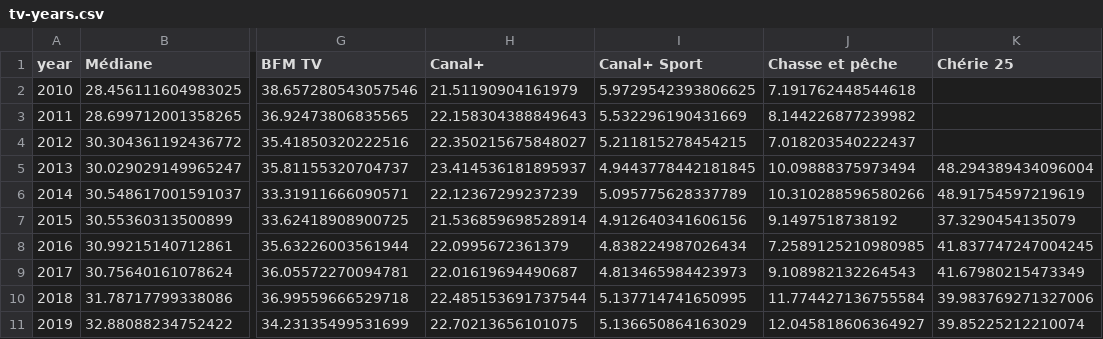
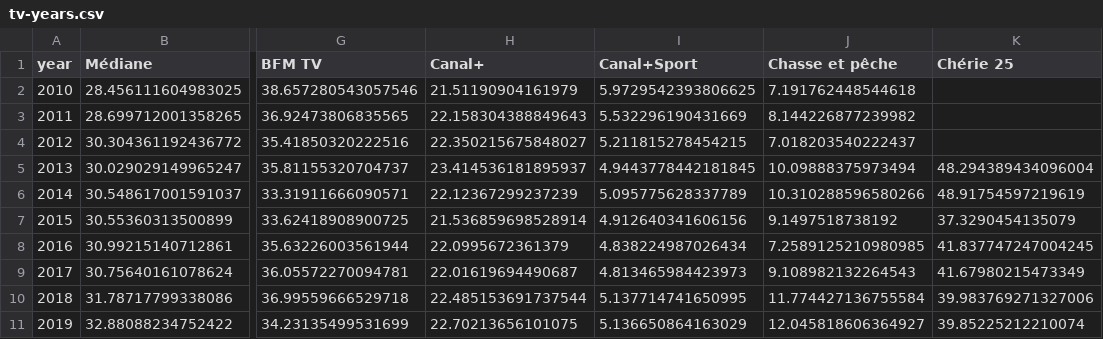
Before and after one commit to esgalland/projet_ravance, a CSV file: data/tv-years.csv, drawn as a sheet; only a part is shown, gaps mark what is left out; the diff names each change by its address in the sheet, - before the commit and + after, or states it on an @@ line.

```diff
--- a/data/tv-years.csv
+++ b/data/tv-years.csv
-I1: Canal+ Sport
+I1: Canal+Sport
```
Also changed, not shown: 2 other files.
